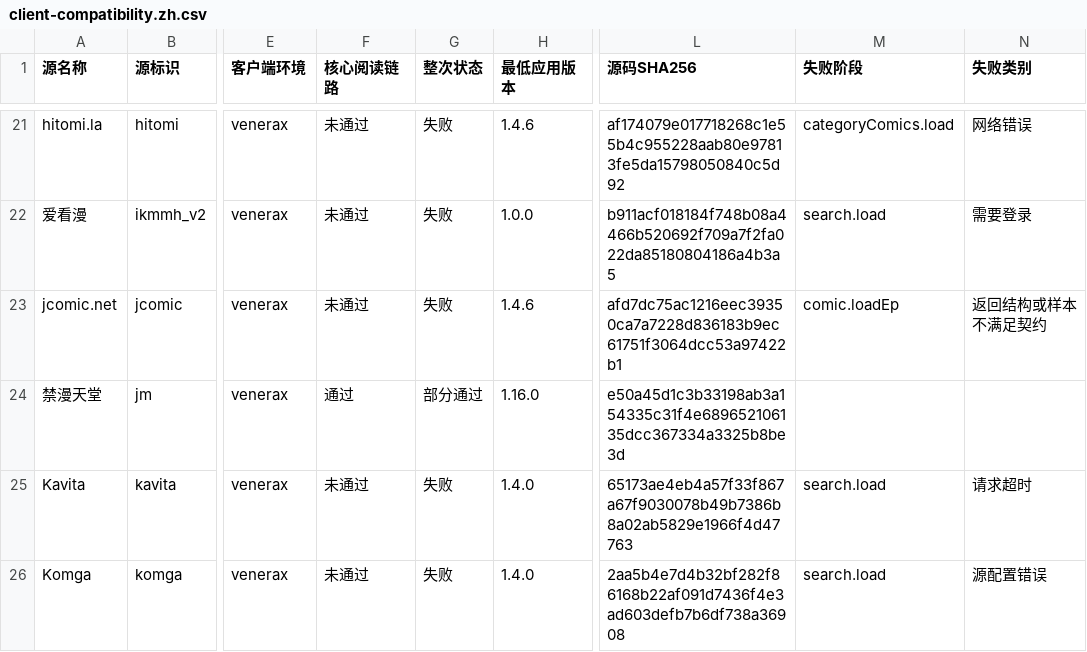
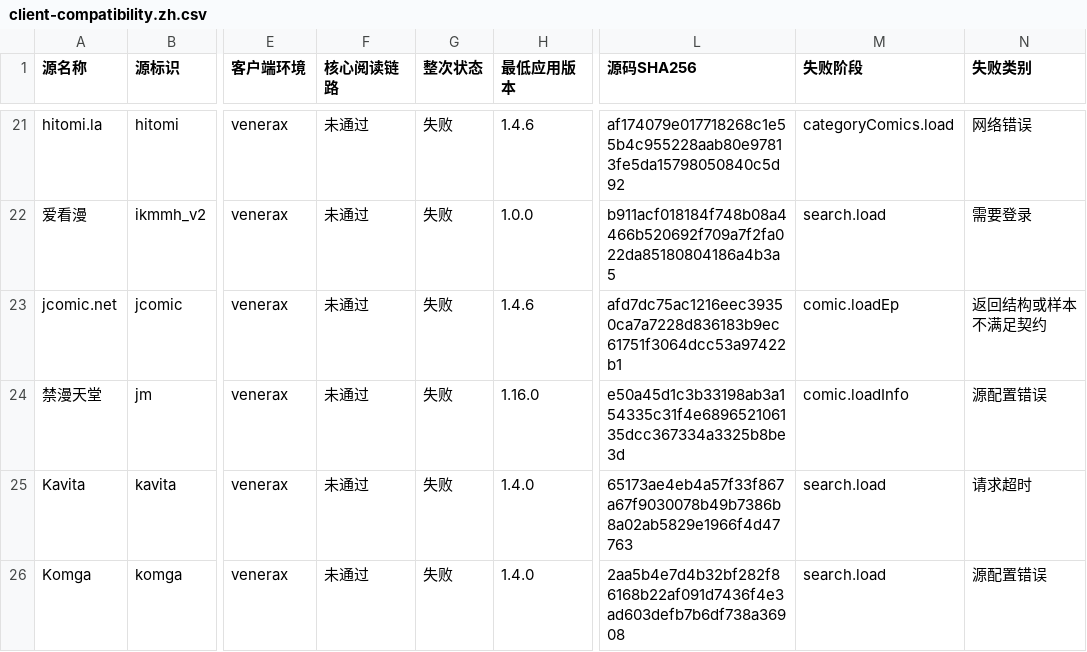
Before and after one commit to laincat/vensrc, a CSV file: data/client-compatibility.zh.csv, drawn as a sheet; only a part is shown, gaps mark what is left out; the diff covers the shown part only; the diff names each change by its address in the sheet, - before the commit and + after, or states it on an @@ line.

```diff
--- a/data/client-compatibility.zh.csv
+++ b/data/client-compatibility.zh.csv
-F24 (核心阅读链路): 通过
+F24 (核心阅读链路): 未通过
-G24 (整次状态): 部分通过
+G24 (整次状态): 失败
-M24 (失败阶段): (empty)
+M24 (失败阶段): comic.loadInfo
-N24 (失败类别): (empty)
+N24 (失败类别): 源配置错误
```
Also changed, not shown: 65 edited cells elsewhere in this file, data/sources.zh.csv, 13 other files.
